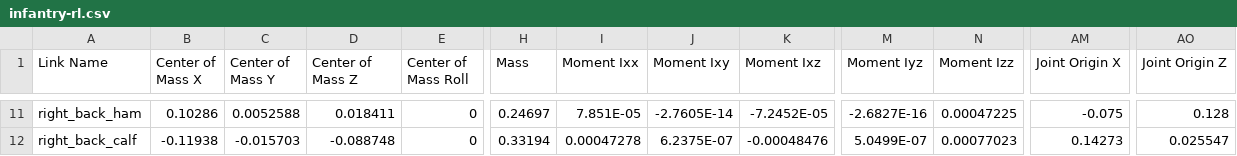
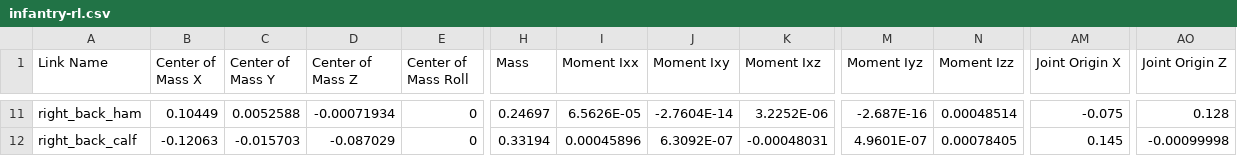
Before and after one commit to tjtjtjt04/infantry-rl, a CSV file: infantry-rl/urdf/infantry-rl.csv, drawn as a sheet; only a part is shown, gaps mark what is left out; the diff covers the shown part only; the diff names each change by its address in the sheet, - before the commit and + after, or states it on an @@ line.

```diff
--- a/infantry-rl/urdf/infantry-rl.csv
+++ b/infantry-rl/urdf/infantry-rl.csv
-B11 (Center of Mass X): 0.10286
+B11 (Center of Mass X): 0.10449
-D11 (Center of Mass Z): 0.018411
+D11 (Center of Mass Z): -0.00071934
-I11 (Moment Ixx): 7.851E-05
+I11 (Moment Ixx): 6.5626E-05
-J11 (Moment Ixy): -2.7605E-14
+J11 (Moment Ixy): -2.7604E-14
-K11 (Moment Ixz): -7.2452E-05
+K11 (Moment Ixz): 3.2252E-06
-M11 (Moment Iyz): -2.6827E-16
+M11 (Moment Iyz): -2.687E-16
-N11 (Moment Izz): 0.00047225
+N11 (Moment Izz): 0.00048514
-B12 (Center of Mass X): -0.11938
+B12 (Center of Mass X): -0.12063
-D12 (Center of Mass Z): -0.088748
+D12 (Center of Mass Z): -0.087029
-I12 (Moment Ixx): 0.00047278
+I12 (Moment Ixx): 0.00045896
-J12 (Moment Ixy): 6.2375E-07
+J12 (Moment Ixy): 6.3092E-07
-K12 (Moment Ixz): -0.00048476
+K12 (Moment Ixz): -0.00048031
-M12 (Moment Iyz): 5.0499E-07
+M12 (Moment Iyz): 4.9601E-07
-N12 (Moment Izz): 0.00077023
+N12 (Moment Izz): 0.00078405
-AM12 (Joint Origin X): 0.14273
+AM12 (Joint Origin X): 0.145
-AO12 (Joint Origin Z): 0.025547
+AO12 (Joint Origin Z): -0.00099998
```
Also changed, not shown: 29 edited cells elsewhere in this file, 12 other files.
